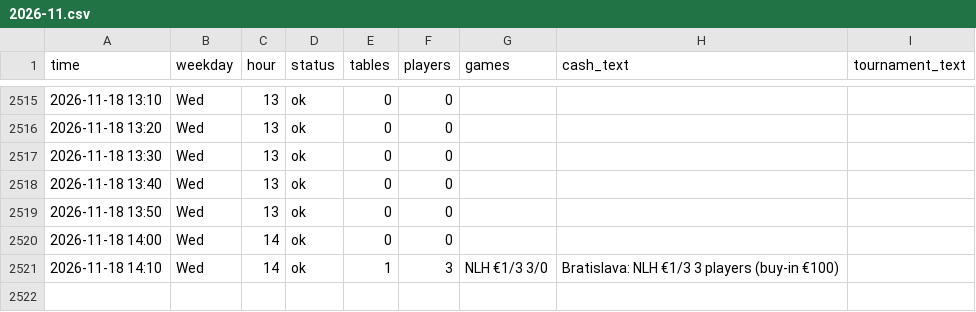
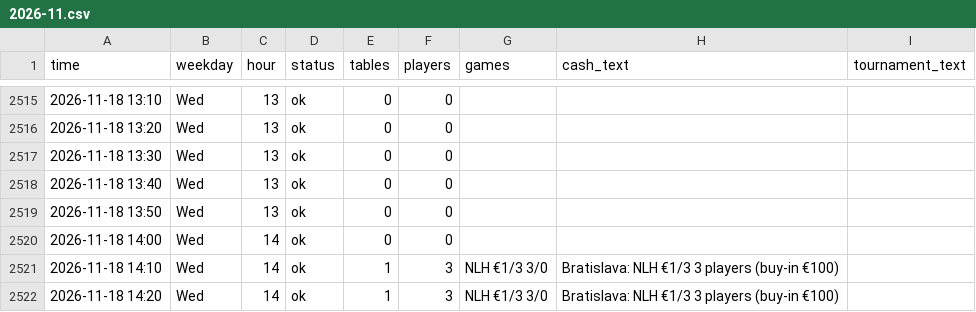
Before and after one commit to legendtoss/kings-tracker, a CSV file: data/banco/2026-11.csv, drawn as a sheet; only a part is shown, gaps mark what is left out; the diff names each change by its address in the sheet, - before the commit and + after, or states it on an @@ line.

```diff
--- a/data/banco/2026-11.csv
+++ b/data/banco/2026-11.csv
+row 2522: 2026-11-18 14:20 | Wed | 14 | ok | 1 | 3 | NLH €1/3 3/0 | Bratislava: NLH €1/3 3 players (buy-in €100)
```
Also changed, not shown: data/2026-11.csv, data/cardcasino/2026-11.csv, 7 other files.
